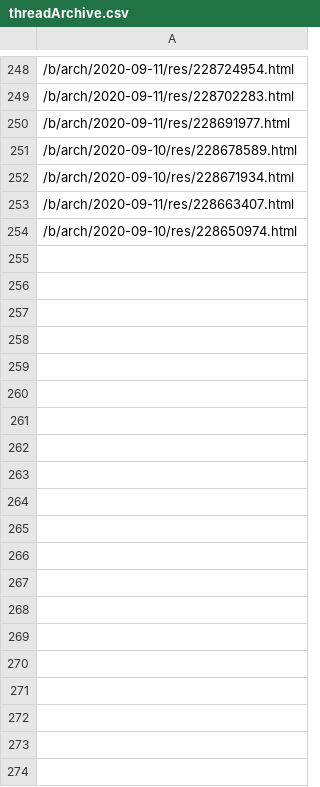
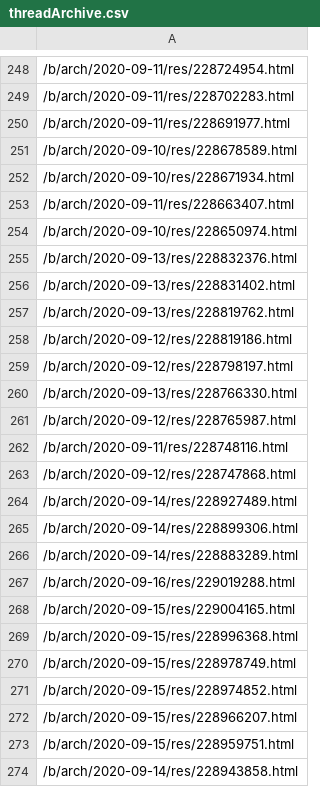
Before and after one commit to Protosnake/memescript, a CSV file: threadArchive.csv, drawn as a sheet; only a part is shown, gaps mark what is left out; the diff covers the shown part only; the diff names each change by its address in the sheet, - before the commit and + after, or states it on an @@ line.

```diff
--- a/threadArchive.csv
+++ b/threadArchive.csv
+row 255: /b/arch/2020-09-13/res/228832376.html
+row 256: /b/arch/2020-09-13/res/228831402.html
+row 257: /b/arch/2020-09-13/res/228819762.html
+row 258: /b/arch/2020-09-12/res/228819186.html
+row 259: /b/arch/2020-09-12/res/228798197.html
+row 260: /b/arch/2020-09-13/res/228766330.html
+row 261: /b/arch/2020-09-12/res/228765987.html
+row 262: /b/arch/2020-09-11/res/228748116.html
+row 263: /b/arch/2020-09-12/res/228747868.html
+row 264: /b/arch/2020-09-14/res/228927489.html
+row 265: /b/arch/2020-09-14/res/228899306.html
+row 266: /b/arch/2020-09-14/res/228883289.html
+row 267: /b/arch/2020-09-16/res/229019288.html
+row 268: /b/arch/2020-09-15/res/229004165.html
+row 269: /b/arch/2020-09-15/res/228996368.html
+row 270: /b/arch/2020-09-15/res/228978749.html
+row 271: /b/arch/2020-09-15/res/228974852.html
+row 272: /b/arch/2020-09-15/res/228966207.html
+row 273: /b/arch/2020-09-15/res/228959751.html
+row 274: /b/arch/2020-09-14/res/228943858.html
```
Also changed, not shown: 17 added rows elsewhere in this file, 2 other files.
